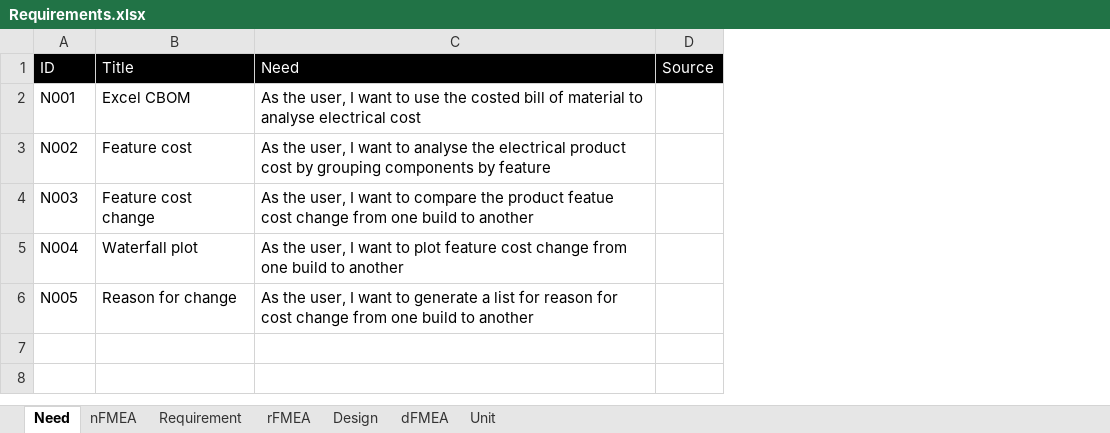
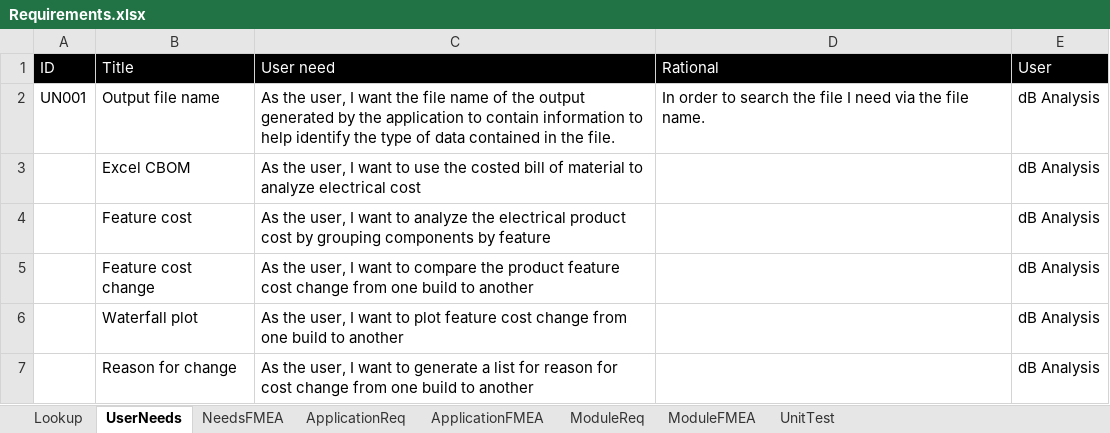
Before and after one commit to biring/BomBuddy, an Excel workbook: docs/Requirements.xlsx, sheet UserNeeds, drawn as a sheet; values as stored, in another font and other column widths than the file's, no borders; removed rows and columns are numbered as before the commit, all else as after; the diff names each change by its address in the sheet, - before the commit and + after, or states it on an @@ line.

```diff
--- a/docs/Requirements.xlsx (sheet UserNeeds)
+++ b/docs/Requirements.xlsx (sheet UserNeeds)
-sheet tab: Need
+sheet tab: UserNeeds
-sheet tab: nFMEA
+sheet tab: NeedsFMEA
-sheet tab: Requirement
+sheet tab: ApplicationReq
-sheet tab: rFMEA
+sheet tab: ApplicationFMEA
-sheet tab: Design
+sheet tab: ModuleReq
-sheet tab: dFMEA
+sheet tab: ModuleFMEA
-sheet tab: Unit
+sheet tab: UnitTest
+sheet tab: Lookup
-column D (Source), empty
+column D (Rational), empty
+column E (User), rows 3-7: all dB Analysis
-C1: Need
+C1: User need
+row 2: UN001 | Output file name | As the user, I want the file name of the output generated by the application to contain information to help identify the type of data contained in the file. | In order to search the file I need via the file name. | dB Analysis
-A3 (ID): N001
+A3 (ID): (empty)
-C3 (User need): …material to analyse electrical cost
+C3 (User need): …material to analyze electrical cost
-A4 (ID): N002
+A4 (ID): (empty)
-C4 (User need): …want to analyse the electrical…
+C4 (User need): …want to analyze the electrical…
-A5 (ID): N003
+A5 (ID): (empty)
-C5 (User need): …the product featue cost change…
+C5 (User need): …the product feature cost change…
-A6 (ID): N004
+A6 (ID): (empty)
-A7 (ID): N005
+A7 (ID): (empty)
```
Also changed, not shown: sheet ApplicationFMEA, sheet NeedsFMEA, sheet ApplicationReq, sheet ModuleFMEA, sheet UnitTest, sheet ModuleReq, 7 other files.
